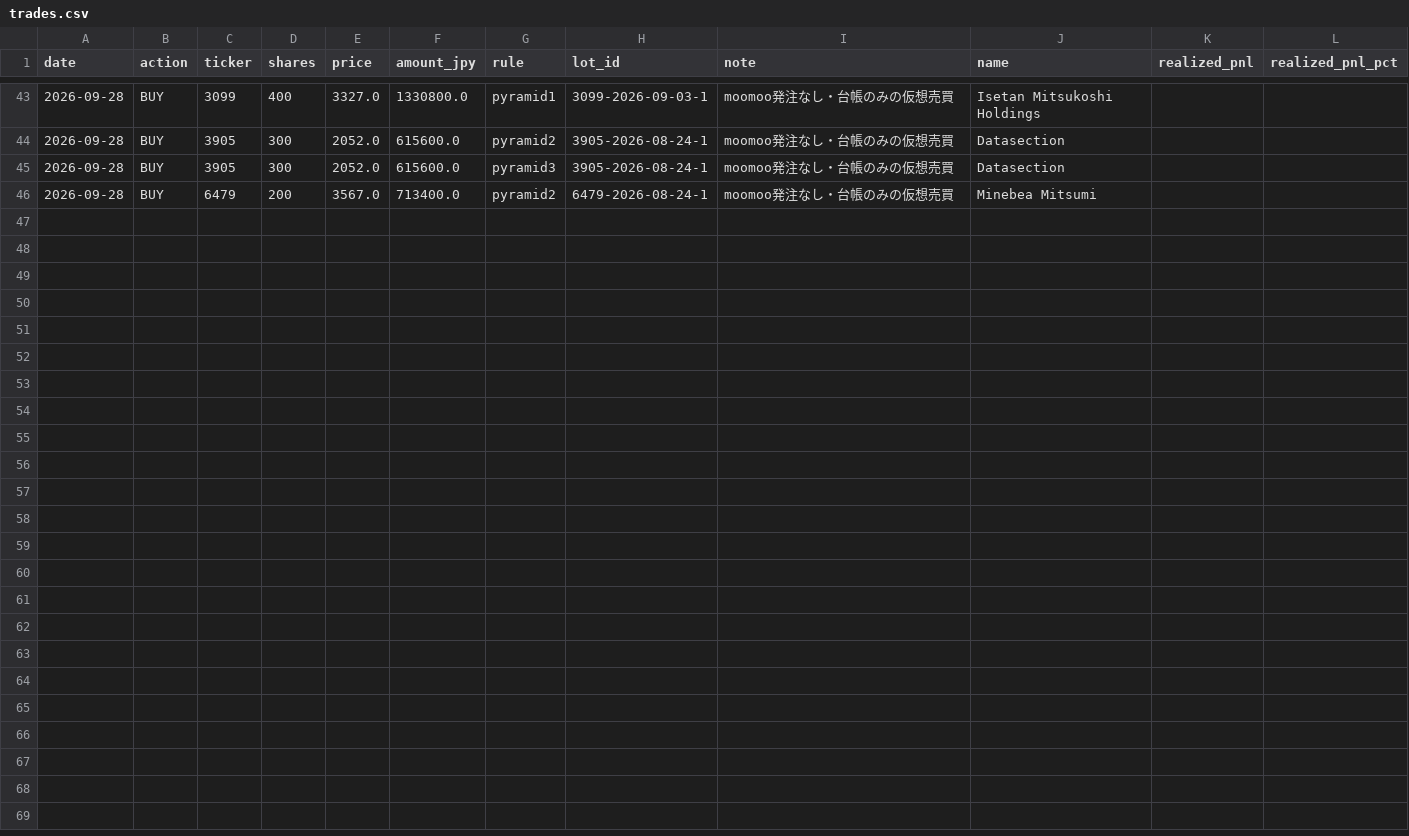
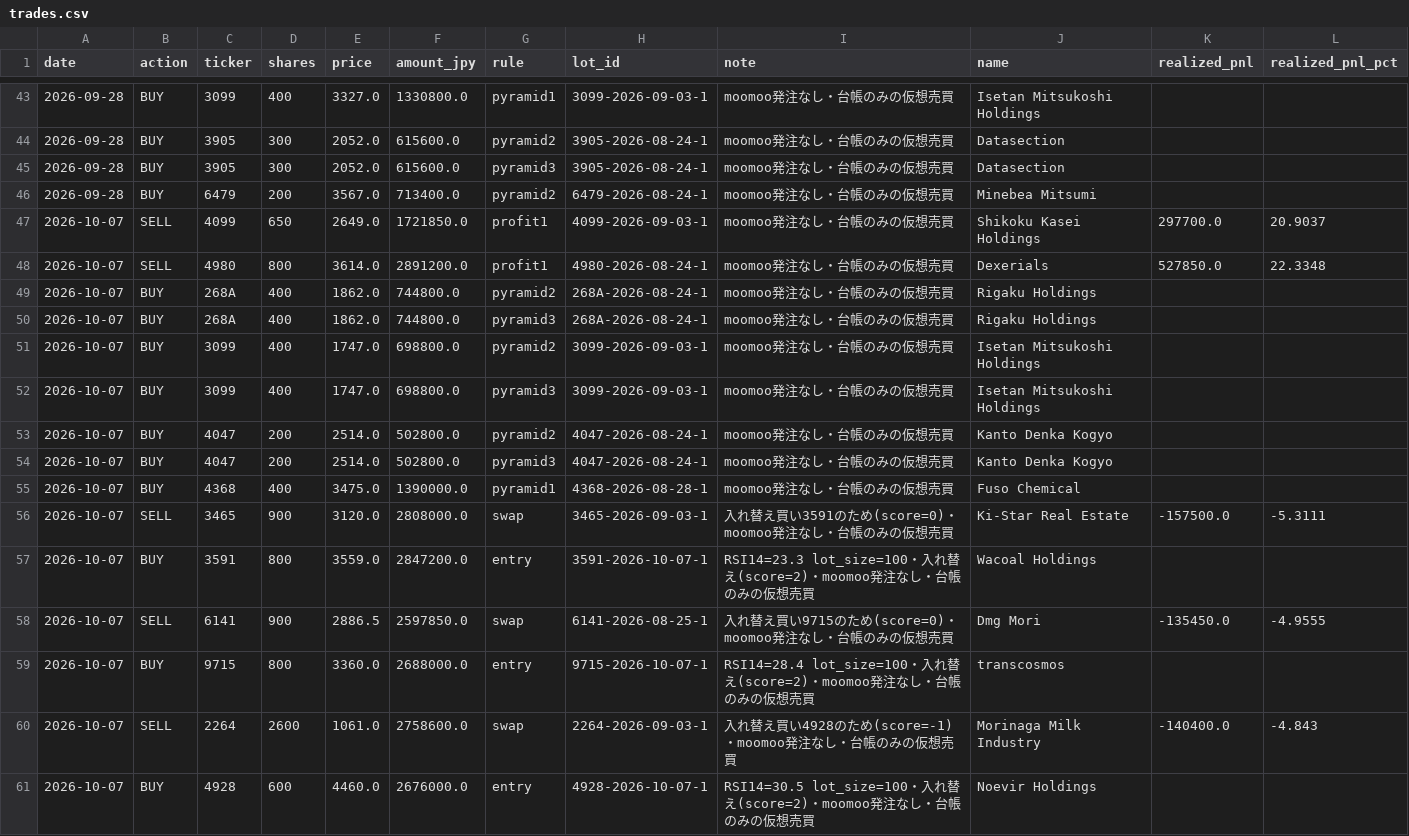
Before and after one commit to kimurap-collab/vs-sp500, a CSV file: ledger/rsi_jp/trades.csv, drawn as a sheet; only a part is shown, gaps mark what is left out; the diff names each change by its address in the sheet, - before the commit and + after, or states it on an @@ line.

```diff
--- a/ledger/rsi_jp/trades.csv
+++ b/ledger/rsi_jp/trades.csv
+row 47: 2026-10-07 | SELL | 4099 | 650 | 2649.0 | 1721850.0 | profit1 | 4099-2026-09-03-1 | moomoo発注なし・台帳のみの仮想売買 | Shikoku Kasei Holdings | 297700.0 | 20.9037
+row 48: 2026-10-07 | SELL | 4980 | 800 | 3614.0 | 2891200.0 | profit1 | 4980-2026-08-24-1 | moomoo発注なし・台帳のみの仮想売買 | Dexerials | 527850.0 | 22.3348
+row 49: 2026-10-07 | BUY | 268A | 400 | 1862.0 | 744800.0 | pyramid2 | 268A-2026-08-24-1 | moomoo発注なし・台帳のみの仮想売買 | Rigaku Holdings
+row 50: 2026-10-07 | BUY | 268A | 400 | 1862.0 | 744800.0 | pyramid3 | 268A-2026-08-24-1 | moomoo発注なし・台帳のみの仮想売買 | Rigaku Holdings
+row 51: 2026-10-07 | BUY | 3099 | 400 | 1747.0 | 698800.0 | pyramid2 | 3099-2026-09-03-1 | moomoo発注なし・台帳のみの仮想売買 | Isetan Mitsukoshi Holdings
+row 52: 2026-10-07 | BUY | 3099 | 400 | 1747.0 | 698800.0 | pyramid3 | 3099-2026-09-03-1 | moomoo発注なし・台帳のみの仮想売買 | Isetan Mitsukoshi Holdings
+row 53: 2026-10-07 | BUY | 4047 | 200 | 2514.0 | 502800.0 | pyramid2 | 4047-2026-08-24-1 | moomoo発注なし・台帳のみの仮想売買 | Kanto Denka Kogyo
+row 54: 2026-10-07 | BUY | 4047 | 200 | 2514.0 | 502800.0 | pyramid3 | 4047-2026-08-24-1 | moomoo発注なし・台帳のみの仮想売買 | Kanto Denka Kogyo
+row 55: 2026-10-07 | BUY | 4368 | 400 | 3475.0 | 1390000.0 | pyramid1 | 4368-2026-08-28-1 | moomoo発注なし・台帳のみの仮想売買 | Fuso Chemical
+row 56: 2026-10-07 | SELL | 3465 | 900 | 3120.0 | 2808000.0 | swap | 3465-2026-09-03-1 | 入れ替え買い3591のため(score=0)・moomoo発注なし・台帳のみの仮想売買 | Ki-Star Real Estate | -157500.0 | -5.3111
+row 57: 2026-10-07 | BUY | 3591 | 800 | 3559.0 | 2847200.0 | entry | 3591-2026-10-07-1 | RSI14=23.3 lot_size=100・入れ替え(score=2)・moomoo発注なし・台帳のみの仮想売買 | Wacoal Holdings
+row 58: 2026-10-07 | SELL | 6141 | 900 | 2886.5 | 2597850.0 | swap | 6141-2026-08-25-1 | 入れ替え買い9715のため(score=0)・moomoo発注なし・台帳のみの仮想売買 | Dmg Mori | -135450.0 | -4.9555
+row 59: 2026-10-07 | BUY | 9715 | 800 | 3360.0 | 2688000.0 | entry | 9715-2026-10-07-1 | RSI14=28.4 lot_size=100・入れ替え(score=2)・moomoo発注なし・台帳のみの仮想売買 | transcosmos
+row 60: 2026-10-07 | SELL | 2264 | 2600 | 1061.0 | 2758600.0 | swap | 2264-2026-09-03-1 | 入れ替え買い4928のため(score=-1)・moomoo発注なし・台帳のみの仮想売買 | Morinaga Milk Industry | -140400.0 | -4.843
+row 61: 2026-10-07 | BUY | 4928 | 600 | 4460.0 | 2676000.0 | entry | 4928-2026-10-07-1 | RSI14=30.5 lot_size=100・入れ替え(score=2)・moomoo発注なし・台帳のみの仮想売買 | Noevir Holdings
```
Also changed, not shown: ledger/history.csv, ledger/rsi/history.csv, 13 other files.
